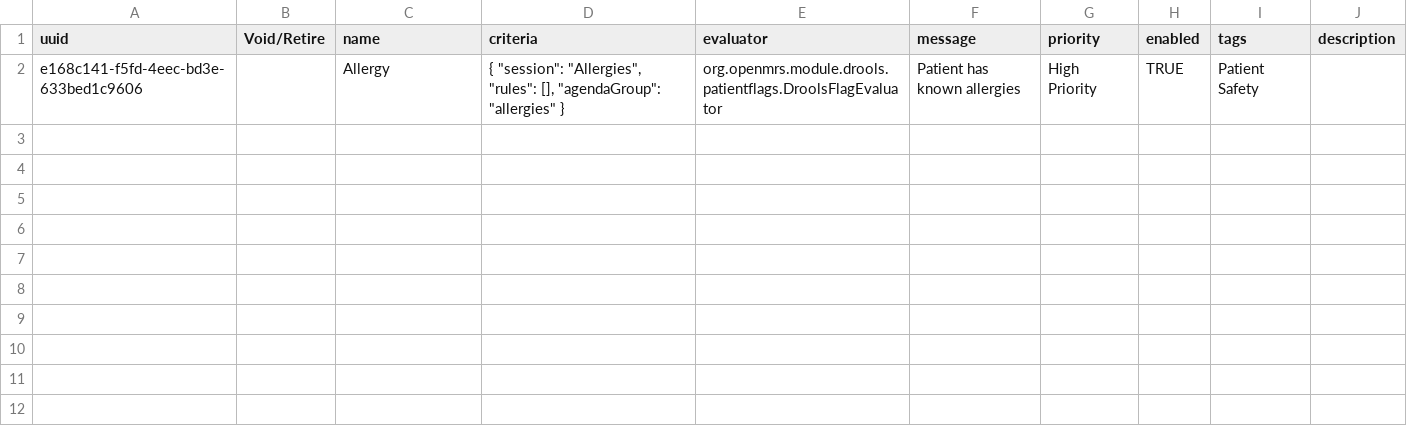
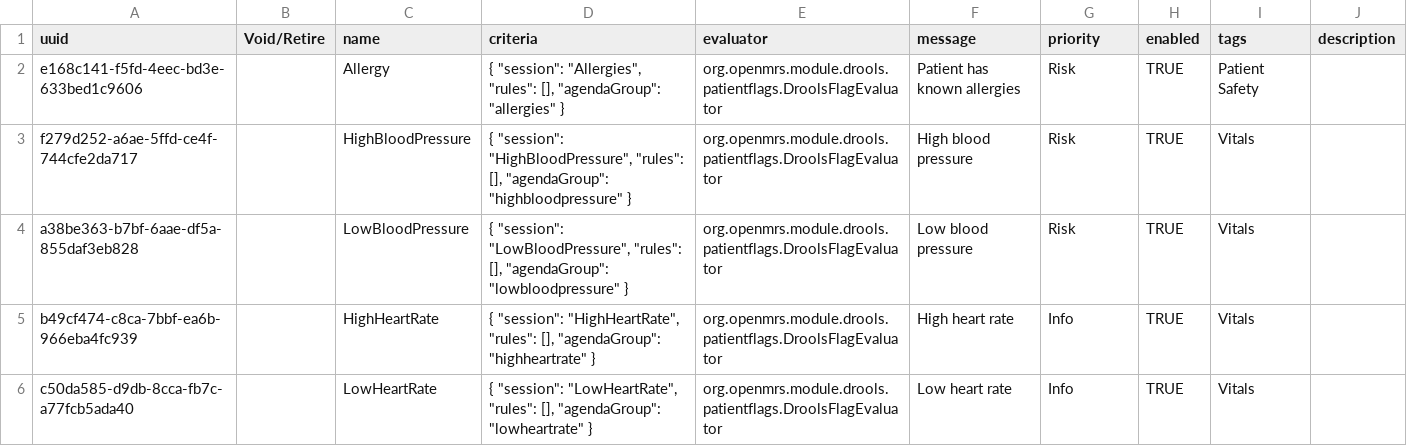
Before and after one commit to MSF-OCG/LIME-EMR, a CSV file: distro/configs/openmrs/initializer_config/flags/flags.csv, drawn as a sheet.

Commit message:
Add more flags but everything seems broken?

```diff
--- a/distro/configs/openmrs/initializer_config/flags/flags.csv
+++ b/distro/configs/openmrs/initializer_config/flags/flags.csv
@@ -1,2 +1,6 @@
 uuid,Void/Retire,name,criteria,evaluator,message,priority,enabled,tags,description
-e168c141-f5fd-4eec-bd3e-633bed1c9606,,Allergy,"{ ""session"": ""Allergies"", ""rules"": [], ""agendaGroup"": ""allergies"" }",org.openmrs.module.drools.patientflags.DroolsFlagEvaluator,"Patient has known allergies","High Priority","TRUE","Patient Safety",
+e168c141-f5fd-4eec-bd3e-633bed1c9606,,Allergy,"{ ""session"": ""Allergies"", ""rules"": [], ""agendaGroup"": ""allergies"" }",org.openmrs.module.drools.patientflags.DroolsFlagEvaluator,"Patient has known allergies","Risk","TRUE","Patient Safety",
+f279d252-a6ae-5ffd-ce4f-744cfe2da717,,HighBloodPressure,"{ ""session"": ""HighBloodPressure"", ""rules"": [], ""agendaGroup"": ""highbloodpressure"" }",org.openmrs.module.drools.patientflags.DroolsFlagEvaluator,"High blood pressure","Risk","TRUE","Vitals",
+a38be363-b7bf-6aae-df5a-855daf3eb828,,LowBloodPressure,"{ ""session"": ""LowBloodPressure"", ""rules"": [], ""agendaGroup"": ""lowbloodpressure"" }",org.openmrs.module.drools.patientflags.DroolsFlagEvaluator,"Low blood pressure","Risk","TRUE","Vitals",
+b49cf474-c8ca-7bbf-ea6b-966eba4fc939,,HighHeartRate,"{ ""session"": ""HighHeartRate"", ""rules"": [], ""agendaGroup"": ""highheartrate"" }",org.openmrs.module.drools.patientflags.DroolsFlagEvaluator,"High heart rate","Info","TRUE","Vitals",
+c50da585-d9db-8cca-fb7c-a77fcb5ada40,,LowHeartRate,"{ ""session"": ""LowHeartRate"", ""rules"": [], ""agendaGroup"": ""lowheartrate"" }",org.openmrs.module.drools.patientflags.DroolsFlagEvaluator,"Low heart rate","Info","TRUE","Vitals",
```
Also changed, not shown: 9 other files.
